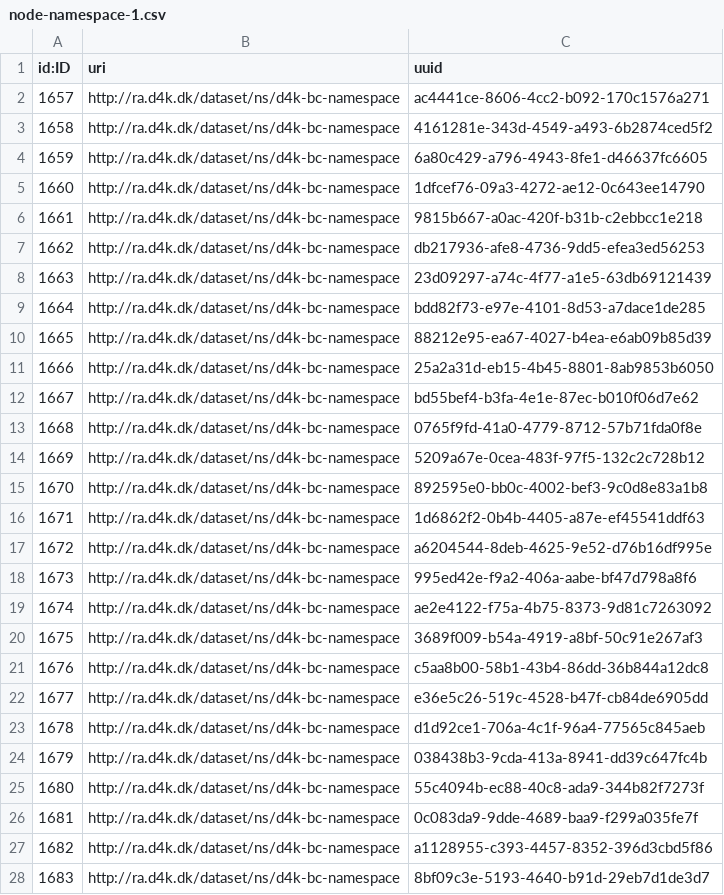
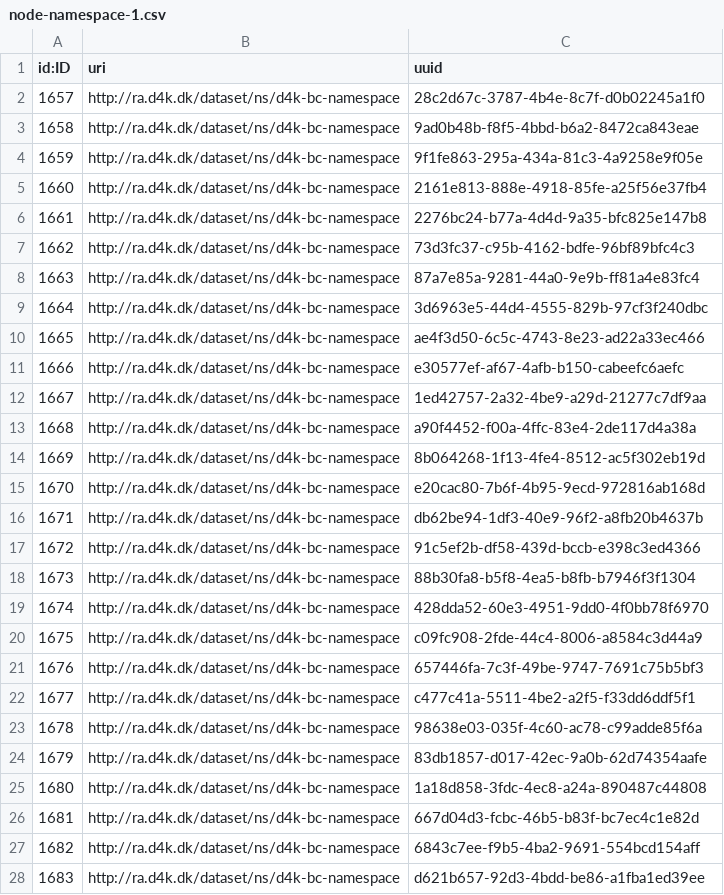
Before and after one commit to data4knowledge/bc_prep, a CSV file: load_data/node-namespace-1.csv, drawn as a sheet; only a part is shown; the diff covers the shown part only.

```diff
--- a/load_data/node-namespace-1.csv
+++ b/load_data/node-namespace-1.csv
@@ -1,28 +1,28 @@
 "id:ID","uri","uuid"
-"1657","http://ra.d4k.dk/dataset/ns/d4k-bc-namespace","ac4441ce-8606-4cc2-b092-170c1576a271"
-"1658","http://ra.d4k.dk/dataset/ns/d4k-bc-namespace","4161281e-343d-4549-a493-6b2874ced5f2"
-"1659","http://ra.d4k.dk/dataset/ns/d4k-bc-namespace","6a80c429-a796-4943-8fe1-d46637fc6605"
-"1660","http://ra.d4k.dk/dataset/ns/d4k-bc-namespace","1dfcef76-09a3-4272-ae12-0c643ee14790"
-"1661","http://ra.d4k.dk/dataset/ns/d4k-bc-namespace","9815b667-a0ac-420f-b31b-c2ebbcc1e218"
-"1662","http://ra.d4k.dk/dataset/ns/d4k-bc-namespace","db217936-afe8-4736-9dd5-efea3ed56253"
-"1663","http://ra.d4k.dk/dataset/ns/d4k-bc-namespace","23d09297-a74c-4f77-a1e5-63db69121439"
-"1664","http://ra.d4k.dk/dataset/ns/d4k-bc-namespace","bdd82f73-e97e-4101-8d53-a7dace1de285"
-"1665","http://ra.d4k.dk/dataset/ns/d4k-bc-namespace","88212e95-ea67-4027-b4ea-e6ab09b85d39"
-"1666","http://ra.d4k.dk/dataset/ns/d4k-bc-namespace","25a2a31d-eb15-4b45-8801-8ab9853b6050"
-"1667","http://ra.d4k.dk/dataset/ns/d4k-bc-namespace","bd55bef4-b3fa-4e1e-87ec-b010f06d7e62"
-"1668","http://ra.d4k.dk/dataset/ns/d4k-bc-namespace","0765f9fd-41a0-4779-8712-57b71fda0f8e"
-"1669","http://ra.d4k.dk/dataset/ns/d4k-bc-namespace","5209a67e-0cea-483f-97f5-132c2c728b12"
-"1670","http://ra.d4k.dk/dataset/ns/d4k-bc-namespace","892595e0-bb0c-4002-bef3-9c0d8e83a1b8"
-"1671","http://ra.d4k.dk/dataset/ns/d4k-bc-namespace","1d6862f2-0b4b-4405-a87e-ef45541ddf63"
-"1672","http://ra.d4k.dk/dataset/ns/d4k-bc-namespace","a6204544-8deb-4625-9e52-d76b16df995e"
-"1673","http://ra.d4k.dk/dataset/ns/d4k-bc-namespace","995ed42e-f9a2-406a-aabe-bf47d798a8f6"
-"1674","http://ra.d4k.dk/dataset/ns/d4k-bc-namespace","ae2e4122-f75a-4b75-8373-9d81c7263092"
-"1675","http://ra.d4k.dk/dataset/ns/d4k-bc-namespace","3689f009-b54a-4919-a8bf-50c91e267af3"
-"1676","http://ra.d4k.dk/dataset/ns/d4k-bc-namespace","c5aa8b00-58b1-43b4-86dd-36b844a12dc8"
-"1677","http://ra.d4k.dk/dataset/ns/d4k-bc-namespace","e36e5c26-519c-4528-b47f-cb84de6905dd"
-"1678","http://ra.d4k.dk/dataset/ns/d4k-bc-namespace","d1d92ce1-706a-4c1f-96a4-77565c845aeb"
-"1679","http://ra.d4k.dk/dataset/ns/d4k-bc-namespace","038438b3-9cda-413a-8941-dd39c647fc4b"
-"1680","http://ra.d4k.dk/dataset/ns/d4k-bc-namespace","55c4094b-ec88-40c8-ada9-344b82f7273f"
-"1681","http://ra.d4k.dk/dataset/ns/d4k-bc-namespace","0c083da9-9dde-4689-baa9-f299a035fe7f"
-"1682","http://ra.d4k.dk/dataset/ns/d4k-bc-namespace","a1128955-c393-4457-8352-396d3cbd5f86"
-"1683","http://ra.d4k.dk/dataset/ns/d4k-bc-namespace","8bf09c3e-5193-4640-b91d-29eb7d1de3d7"
+"1657","http://ra.d4k.dk/dataset/ns/d4k-bc-namespace","28c2d67c-3787-4b4e-8c7f-d0b02245a1f0"
+"1658","http://ra.d4k.dk/dataset/ns/d4k-bc-namespace","9ad0b48b-f8f5-4bbd-b6a2-8472ca843eae"
+"1659","http://ra.d4k.dk/dataset/ns/d4k-bc-namespace","9f1fe863-295a-434a-81c3-4a9258e9f05e"
+"1660","http://ra.d4k.dk/dataset/ns/d4k-bc-namespace","2161e813-888e-4918-85fe-a25f56e37fb4"
+"1661","http://ra.d4k.dk/dataset/ns/d4k-bc-namespace","2276bc24-b77a-4d4d-9a35-bfc825e147b8"
+"1662","http://ra.d4k.dk/dataset/ns/d4k-bc-namespace","73d3fc37-c95b-4162-bdfe-96bf89bfc4c3"
+"1663","http://ra.d4k.dk/dataset/ns/d4k-bc-namespace","87a7e85a-9281-44a0-9e9b-ff81a4e83fc4"
+"1664","http://ra.d4k.dk/dataset/ns/d4k-bc-namespace","3d6963e5-44d4-4555-829b-97cf3f240dbc"
+"1665","http://ra.d4k.dk/dataset/ns/d4k-bc-namespace","ae4f3d50-6c5c-4743-8e23-ad22a33ec466"
+"1666","http://ra.d4k.dk/dataset/ns/d4k-bc-namespace","e30577ef-af67-4afb-b150-cabeefc6aefc"
+"1667","http://ra.d4k.dk/dataset/ns/d4k-bc-namespace","1ed42757-2a32-4be9-a29d-21277c7df9aa"
+"1668","http://ra.d4k.dk/dataset/ns/d4k-bc-namespace","a90f4452-f00a-4ffc-83e4-2de117d4a38a"
+"1669","http://ra.d4k.dk/dataset/ns/d4k-bc-namespace","8b064268-1f13-4fe4-8512-ac5f302eb19d"
+"1670","http://ra.d4k.dk/dataset/ns/d4k-bc-namespace","e20cac80-7b6f-4b95-9ecd-972816ab168d"
+"1671","http://ra.d4k.dk/dataset/ns/d4k-bc-namespace","db62be94-1df3-40e9-96f2-a8fb20b4637b"
+"1672","http://ra.d4k.dk/dataset/ns/d4k-bc-namespace","91c5ef2b-df58-439d-bccb-e398c3ed4366"
+"1673","http://ra.d4k.dk/dataset/ns/d4k-bc-namespace","88b30fa8-b5f8-4ea5-b8fb-b7946f3f1304"
+"1674","http://ra.d4k.dk/dataset/ns/d4k-bc-namespace","428dda52-60e3-4951-9dd0-4f0bb78f6970"
+"1675","http://ra.d4k.dk/dataset/ns/d4k-bc-namespace","c09fc908-2fde-44c4-8006-a8584c3d44a9"
+"1676","http://ra.d4k.dk/dataset/ns/d4k-bc-namespace","657446fa-7c3f-49be-9747-7691c75b5bf3"
+"1677","http://ra.d4k.dk/dataset/ns/d4k-bc-namespace","c477c41a-5511-4be2-a2f5-f33dd6ddf5f1"
+"1678","http://ra.d4k.dk/dataset/ns/d4k-bc-namespace","98638e03-035f-4c60-ac78-c99adde85f6a"
+"1679","http://ra.d4k.dk/dataset/ns/d4k-bc-namespace","83db1857-d017-42ec-9a0b-62d74354aafe"
+"1680","http://ra.d4k.dk/dataset/ns/d4k-bc-namespace","1a18d858-3fdc-4ec8-a24a-890487c44808"
+"1681","http://ra.d4k.dk/dataset/ns/d4k-bc-namespace","667d04d3-fcbc-46b5-b83f-bc7ec4c1e82d"
+"1682","http://ra.d4k.dk/dataset/ns/d4k-bc-namespace","6843c7ee-f9b5-4ba2-9691-554bcd154aff"
+"1683","http://ra.d4k.dk/dataset/ns/d4k-bc-namespace","d621b657-92d3-4bdd-be86-a1fba1ed39ee"
```
Also changed, not shown: 35 edited cells elsewhere in this file, load_data/node-registration_authority-1.csv, load_data/node-registration_status-1.csv, 2 other files.
